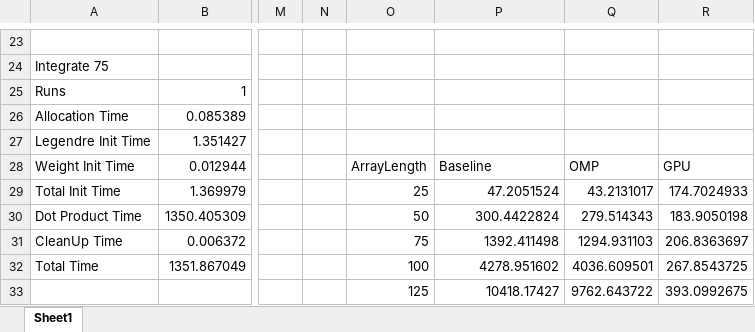
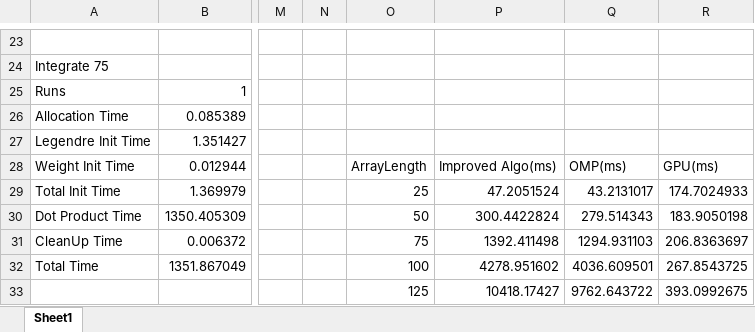
Before and after one commit to jayajr/4d-Integration, an Excel workbook: Baseline Timing/Baseline Data.xlsx, sheet Sheet1, drawn as a sheet; only a part is shown, gaps mark what is left out; values as stored, in another font and other column widths than the file's, no borders; charts and pictures not drawn; the diff names each change by its address in the sheet, - before the commit and + after, or states it on an @@ line.

```diff
--- a/Baseline Timing/Baseline Data.xlsx (sheet Sheet1)
+++ b/Baseline Timing/Baseline Data.xlsx (sheet Sheet1)
-P28: Baseline
+P28: Improved Algo(ms)
-Q28: OMP
+Q28: OMP(ms)
-R28: GPU
+R28: GPU(ms)
```
Also changed, not shown: charts or pictures, GPU Timing/GPU Data.xlsx, OpenMP Timing/OMP Data.xlsx, 11 other files.
